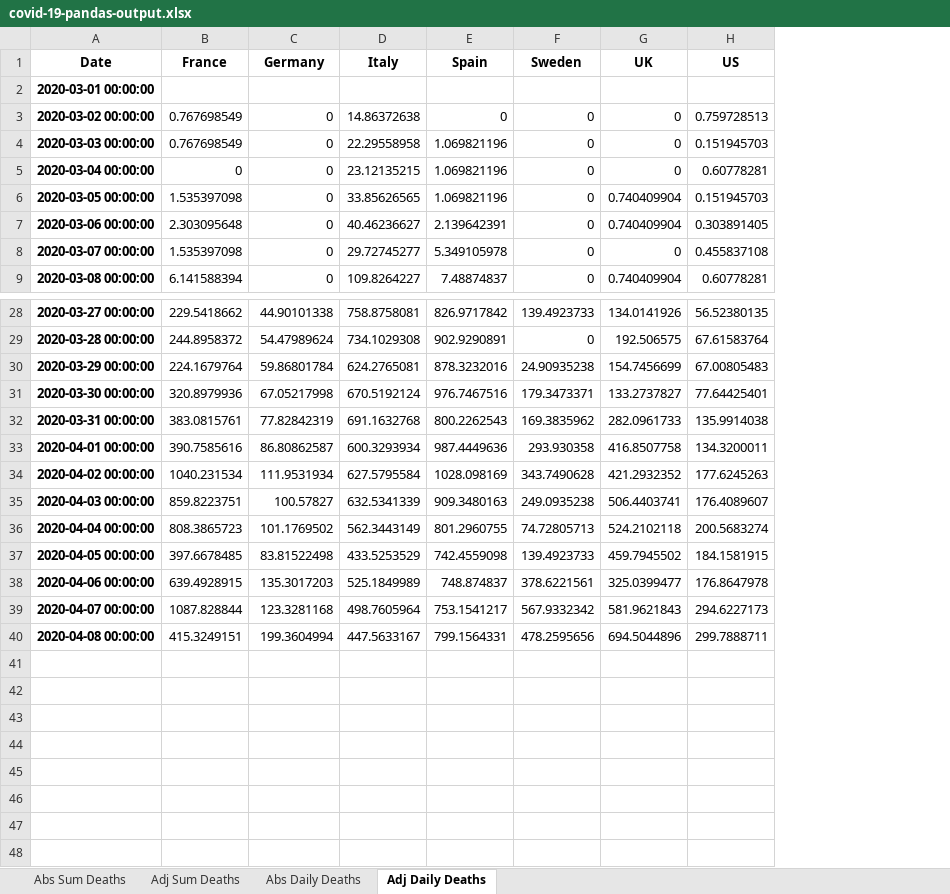
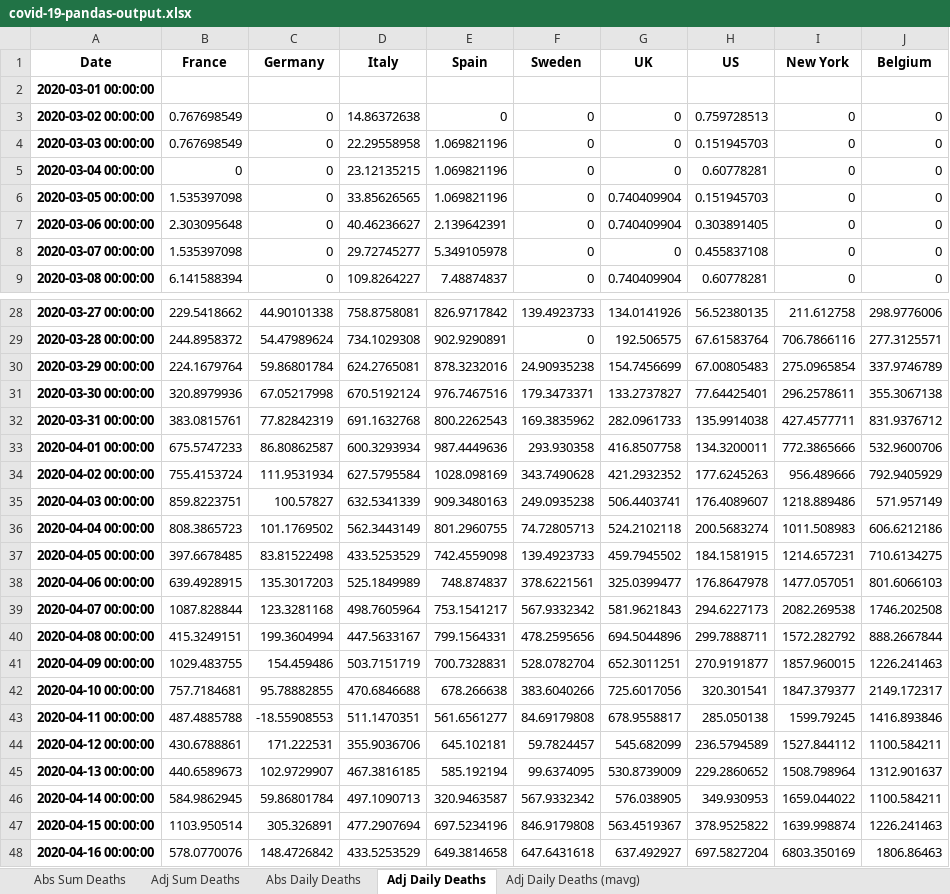
Before and after one commit to jonjon86/covid-19, an Excel workbook: data/covid-19-pandas-output.xlsx, sheet Adj Daily Deaths, drawn as a sheet; only a part is shown, gaps mark what is left out; values as stored, in another font and other column widths than the file's, no borders; the diff names each change by its address in the sheet, - before the commit and + after, or states it on an @@ line.

```diff
--- a/data/covid-19-pandas-output.xlsx (sheet Adj Daily Deaths)
+++ b/data/covid-19-pandas-output.xlsx (sheet Adj Daily Deaths)
+sheet tab: Adj Daily Deaths (mavg)
+column I (New York), rows 3-9: all 0; rows 28-40: 211.612758 | 706.7866116 | 275.0965854 | 296.2578611 | 427.4577711 | 772.3865666 | 956.489666 | 1218.889486 | 1011.508983 | 1214.657231 | 1477.057051 | 2082.269538 | 1572.282792
+column J (Belgium), rows 3-9: all 0; rows 28-40: 298.9776006 | 277.3125571 | 337.9746789 | 355.3067138 | 831.9376712 | 532.9600706 | 792.9405929 | 571.957149 | 606.6212186 | 710.6134275 | 801.6066103 | 1746.202508 | 888.2667844
-B33 (France): 390.7585616
+B33 (France): 675.5747233
-B34 (France): 1040.231534
+B34 (France): 755.4153724
+row 41: 2020-04-09 00:00:00 | 1029.483755 | 154.459486 | 503.7151719 | 700.7328831 | 528.0782704 | 652.3011251 | 270.9191877 | 1857.960015 | 1226.241463
+row 42: 2020-04-10 00:00:00 | 757.7184681 | 95.78882855 | 470.6846688 | 678.266638 | 383.6040266 | 725.6017056 | 320.301541 | 1847.379377 | 2149.172317
+row 43: 2020-04-11 00:00:00 | 487.4885788 | -18.55908553 | 511.1470351 | 561.6561277 | 84.69179808 | 678.9558817 | 285.050138 | 1599.79245 | 1416.893846
+row 44: 2020-04-12 00:00:00 | 430.6788861 | 171.222531 | 355.9036706 | 645.102181 | 59.7824457 | 545.682099 | 236.5794589 | 1527.844112 | 1100.584211
+row 45: 2020-04-13 00:00:00 | 440.6589673 | 102.9729907 | 467.3816185 | 585.192194 | 99.6374095 | 530.8739009 | 229.2860652 | 1508.798964 | 1312.901637
+row 46: 2020-04-14 00:00:00 | 584.9862945 | 59.86801784 | 497.1090713 | 320.9463587 | 567.9332342 | 576.038905 | 349.930953 | 1659.044022 | 1100.584211
+row 47: 2020-04-15 00:00:00 | 1103.950514 | 305.326891 | 477.2907694 | 697.5234196 | 846.9179808 | 563.4519367 | 378.9525822 | 1639.998874 | 1226.241463
+row 48: 2020-04-16 00:00:00 | 578.0770076 | 148.4726842 | 433.5253529 | 649.3814658 | 647.6431618 | 637.492927 | 697.5827204 | 6803.350169 | 1806.86463
```
Also changed, not shown: sheet Abs Daily Deaths, sheet Abs Sum Deaths, sheet Adj Sum Deaths, sheets/Covid-19 Analysis.xlsx, 25 other files.
